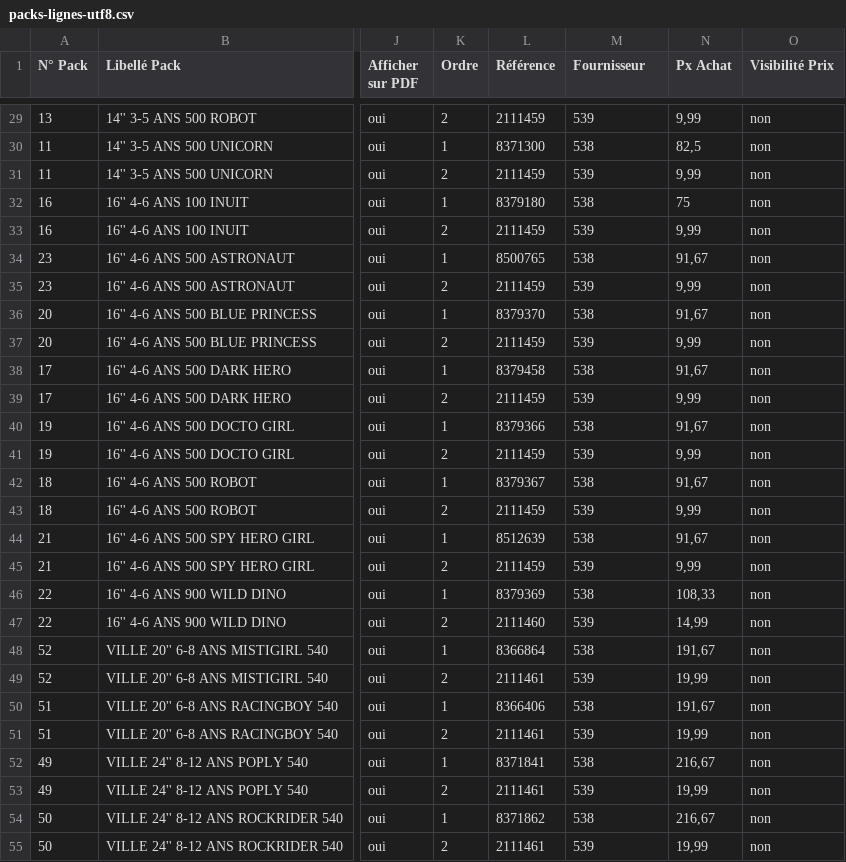
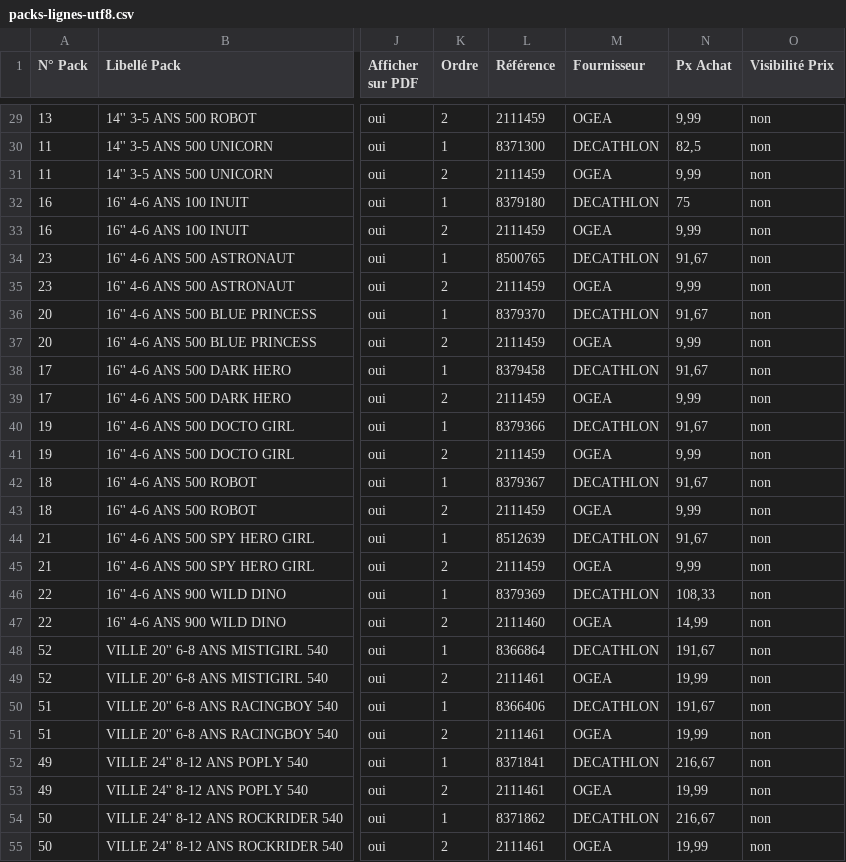
Before and after one commit to smortier59/optima, a CSV file: crontab/cleodis/btwin/packs-lignes-utf8.csv, drawn as a sheet; only a part is shown, gaps mark what is left out; the diff covers the shown part only; the diff names each change by its address in the sheet, - before the commit and + after, or states it on an @@ line.

```diff
--- a/crontab/cleodis/btwin/packs-lignes-utf8.csv
+++ b/crontab/cleodis/btwin/packs-lignes-utf8.csv
-M29 (Fournisseur): 539
+M29 (Fournisseur): OGEA
-M30 (Fournisseur): 538
+M30 (Fournisseur): DECATHLON
-M31 (Fournisseur): 539
+M31 (Fournisseur): OGEA
-M32 (Fournisseur): 538
+M32 (Fournisseur): DECATHLON
-M33 (Fournisseur): 539
+M33 (Fournisseur): OGEA
-M34 (Fournisseur): 538
+M34 (Fournisseur): DECATHLON
-M35 (Fournisseur): 539
+M35 (Fournisseur): OGEA
-M36 (Fournisseur): 538
+M36 (Fournisseur): DECATHLON
-M37 (Fournisseur): 539
+M37 (Fournisseur): OGEA
-M38 (Fournisseur): 538
+M38 (Fournisseur): DECATHLON
-M39 (Fournisseur): 539
+M39 (Fournisseur): OGEA
-M40 (Fournisseur): 538
+M40 (Fournisseur): DECATHLON
-M41 (Fournisseur): 539
+M41 (Fournisseur): OGEA
-M42 (Fournisseur): 538
+M42 (Fournisseur): DECATHLON
-M43 (Fournisseur): 539
+M43 (Fournisseur): OGEA
-M44 (Fournisseur): 538
+M44 (Fournisseur): DECATHLON
-M45 (Fournisseur): 539
+M45 (Fournisseur): OGEA
-M46 (Fournisseur): 538
+M46 (Fournisseur): DECATHLON
-M47 (Fournisseur): 539
+M47 (Fournisseur): OGEA
-M48 (Fournisseur): 538
+M48 (Fournisseur): DECATHLON
-M49 (Fournisseur): 539
+M49 (Fournisseur): OGEA
-M50 (Fournisseur): 538
+M50 (Fournisseur): DECATHLON
-M51 (Fournisseur): 539
+M51 (Fournisseur): OGEA
-M52 (Fournisseur): 538
+M52 (Fournisseur): DECATHLON
-M53 (Fournisseur): 539
+M53 (Fournisseur): OGEA
-M54 (Fournisseur): 538
+M54 (Fournisseur): DECATHLON
-M55 (Fournisseur): 539
+M55 (Fournisseur): OGEA
```
Also changed, not shown: 85 edited cells elsewhere in this file.
